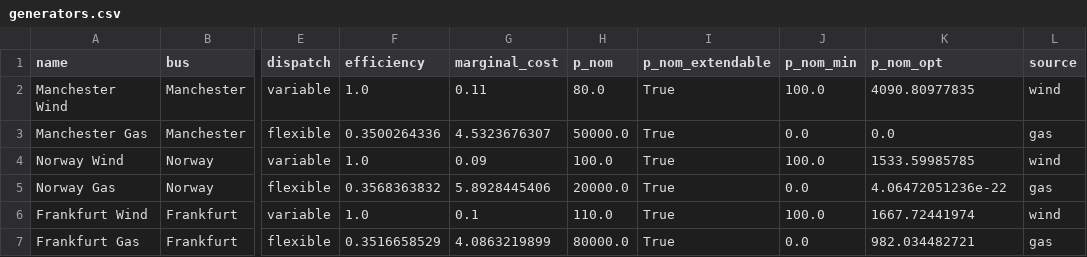
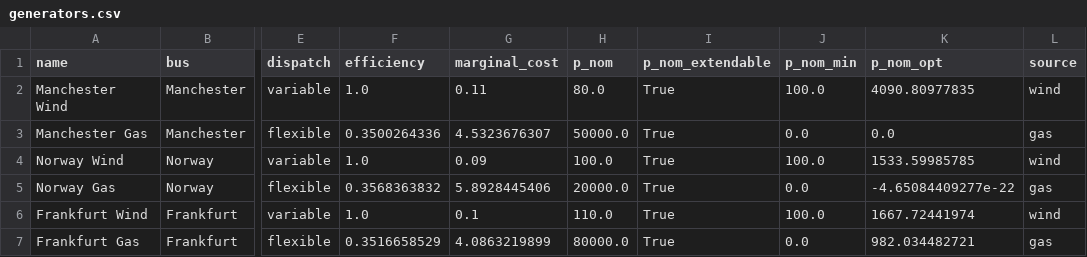
Before and after one commit to PyPSA/PyPSA, a CSV file: examples/ac-dc-meshed/ac-dc-data/results-lopf/generators.csv, drawn as a sheet; only a part is shown, gaps mark what is left out; the diff names each change by its address in the sheet, - before the commit and + after, or states it on an @@ line.

```diff
--- a/examples/ac-dc-meshed/ac-dc-data/results-lopf/generators.csv
+++ b/examples/ac-dc-meshed/ac-dc-data/results-lopf/generators.csv
-K5 (p_nom_opt): 4.06472051236e-22
+K5 (p_nom_opt): -4.65084409277e-22
```
Also changed, not shown: examples/ac-dc-meshed/ac-dc-data/results-lopf/buses-p.csv, examples/ac-dc-meshed/ac-dc-data/results-lopf/generators-p.csv, 46 other files.
